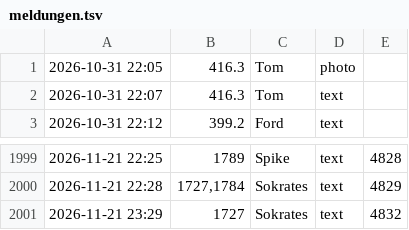
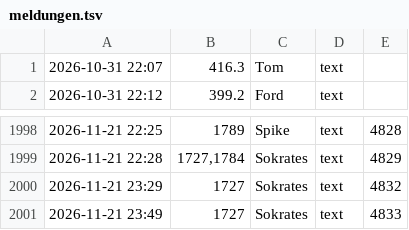
Before and after one commit to tramour-cmyk/androidapp_rpg_bornim, a TSV file: meldungen.tsv, drawn as a sheet; only a part is shown, gaps mark what is left out.

Commit message:
Meldung 1727 (Sokrates)

```diff
--- a/meldungen.tsv
+++ b/meldungen.tsv
@@ -1,2 +1 @@
-2026-10-31 22:05	416.3	Tom	photo
 2026-10-31 22:07	416.3	Tom	text
@@ -2001 +2000,2 @@
 2026-11-21 23:29	1727	Sokrates	text	4832
+2026-11-21 23:49	1727	Sokrates	text	4833
```
